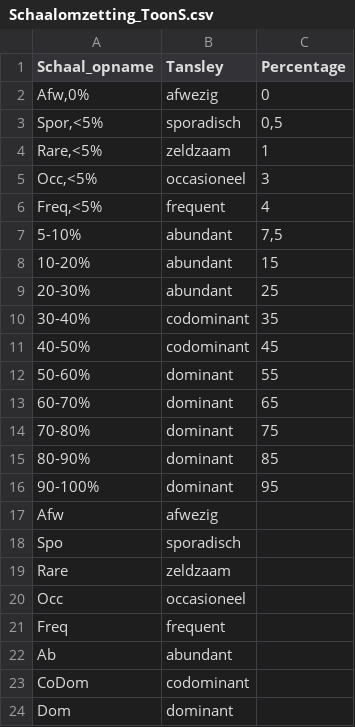
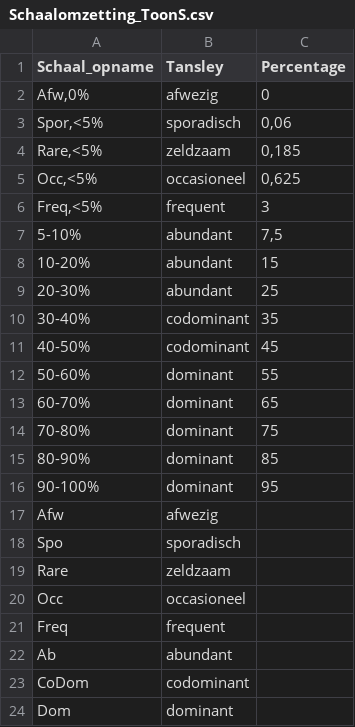
Before and after one commit to inbo/LSVI, a CSV file: inst/schaaltabellen/Schaalomzetting_ToonS.csv, drawn as a sheet.

Commit message:
berekenAantalSoorten aangepast zodat bij geaggregeerde soortgegevens de bedekkingen samengevoegd worden (en niet max(Tansley-categorie), wat eerst voor de eenvoud gebeurde)
hierbij ook functies vertaalBedekkingTansley en vertaalTansleyPercentage aangemaakt en bij inconsistentie in vertaaltabellen uitgekomen

```diff
--- a/inst/schaaltabellen/Schaalomzetting_ToonS.csv
+++ b/inst/schaaltabellen/Schaalomzetting_ToonS.csv
@@ -2,6 +2,6 @@ Schaal_opname;Tansley;Percentage
 Afw,0%;afwezig;0
-Spor,<5%;sporadisch;0,5
-Rare,<5%;zeldzaam;1
-Occ,<5%;occasioneel;3
-Freq,<5%;frequent;4
+Spor,<5%;sporadisch;0,06
+Rare,<5%;zeldzaam;0,185
+Occ,<5%;occasioneel;0,625
+Freq,<5%;frequent;3
 5-10%;abundant;7,5
```
Also changed, not shown: 15 other files.
